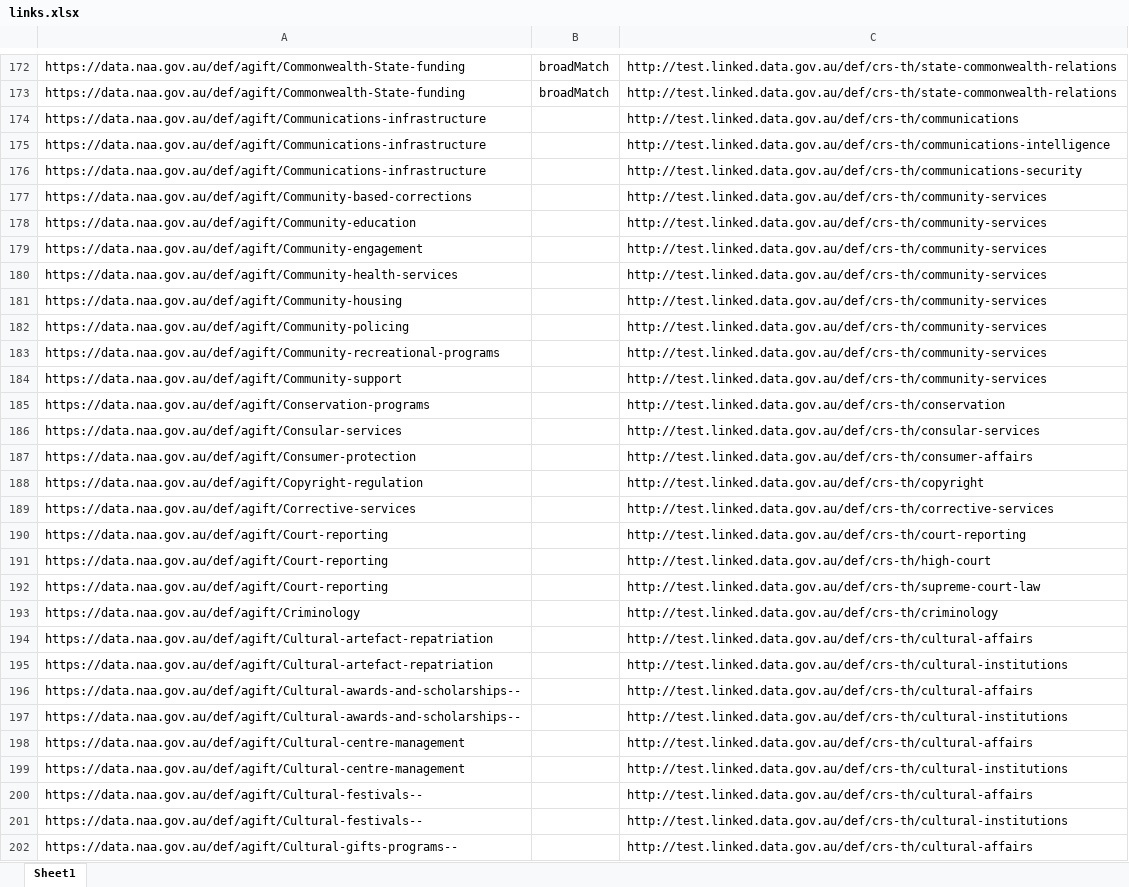
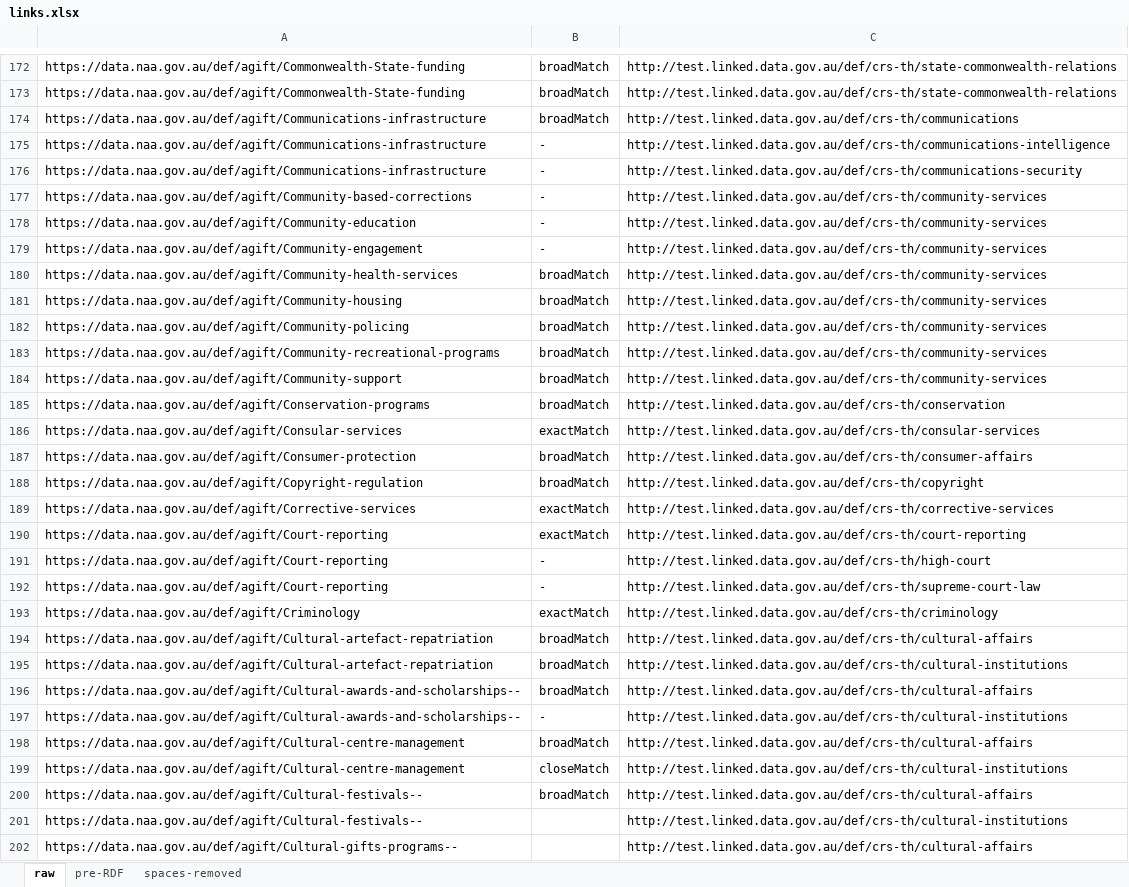
Before and after one commit to CSIRO-enviro-informatics/agiftcrsth-linkset, an Excel workbook: links.xlsx, sheet raw, drawn as a sheet; only a part is shown, gaps mark what is left out; values as stored, in another font and other column widths than the file's, no borders; the diff names each change by its address in the sheet, - before the commit and + after, or states it on an @@ line.

```diff
--- a/links.xlsx (sheet raw)
+++ b/links.xlsx (sheet raw)
-sheet tab: Sheet1
+sheet tab: raw
+sheet tab: pre-RDF
+sheet tab: spaces-removed
-B174: (empty)
+B174: broadMatch
-B175:B179: (empty)
+B175:B179: -
-B180:B185: (empty)
+B180:B185: broadMatch
-B186: (empty)
+B186: exactMatch
-B187:B188: (empty)
+B187:B188: broadMatch
-B189:B190: (empty)
+B189:B190: exactMatch
-B191:B192: (empty)
+B191:B192: -
-B193: (empty)
+B193: exactMatch
-B194:B196: (empty)
+B194:B196: broadMatch
-B197: (empty)
+B197: -
-B198: (empty)
+B198: broadMatch
-B199: (empty)
+B199: closeMatch
-B200: (empty)
+B200: broadMatch
```
Also changed, not shown: 1 other file.
